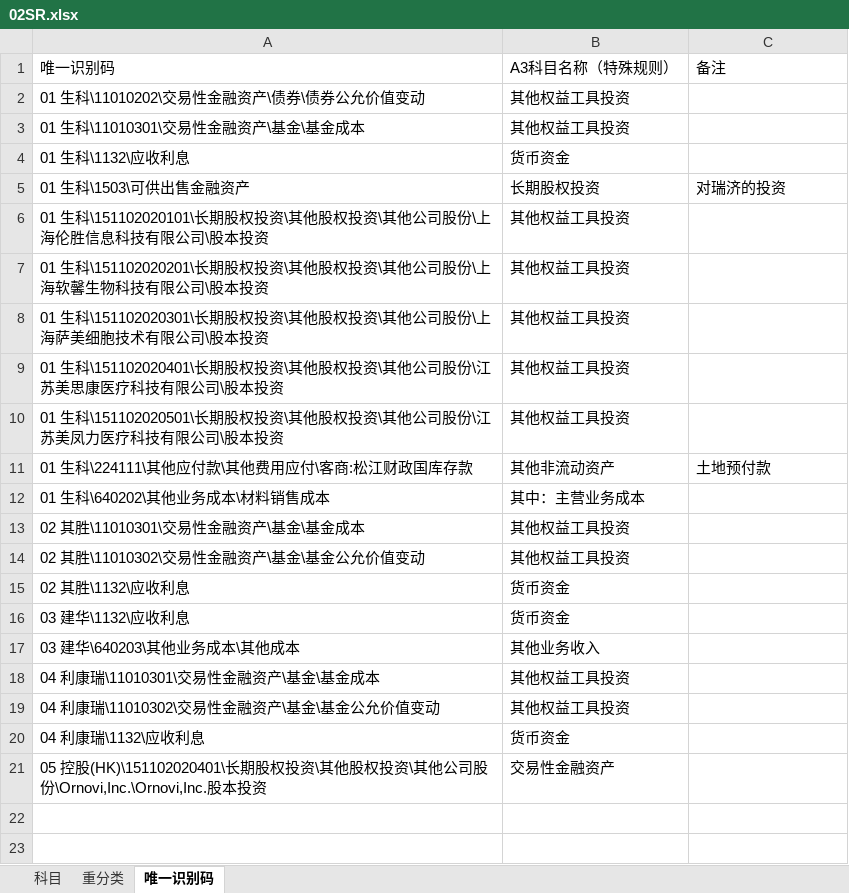
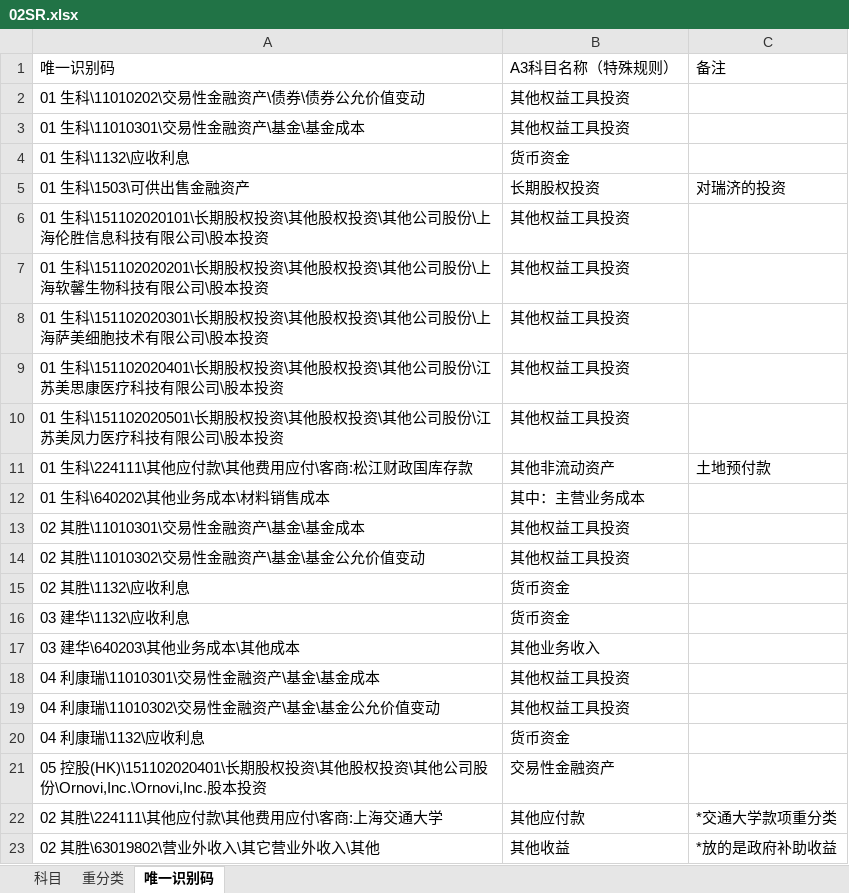
Before and after one commit to sunson-bokep/TB_CONSOL, an Excel workbook: 00框架文件/02SR.xlsx, sheet 唯一识别码, drawn as a sheet; values as stored, in another font and other column widths than the file's, no borders; the diff names each change by its address in the sheet, - before the commit and + after, or states it on an @@ line.

```diff
--- a/00框架文件/02SR.xlsx (sheet 唯一识别码)
+++ b/00框架文件/02SR.xlsx (sheet 唯一识别码)
+row 22: 02 其胜\224111\其他应付款\其他费用应付\客商:上海交通大学 | 其他应付款 | *交通大学款项重分类
+row 23: 02 其胜\63019802\营业外收入\其它营业外收入\其他 | 其他收益 | *放的是政府补助收益
```
Also changed, not shown: 00框架文件/03MR.xlsx, 00框架文件/04Formula.xlsx, 5 other files.
